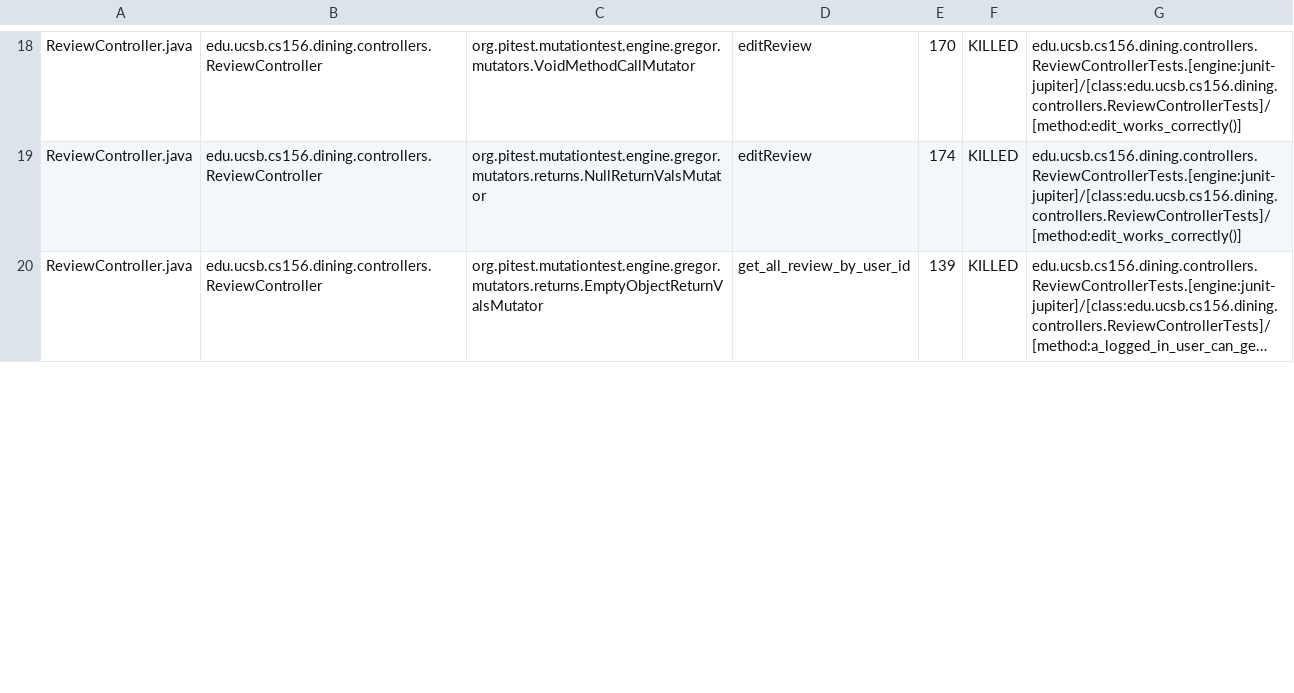
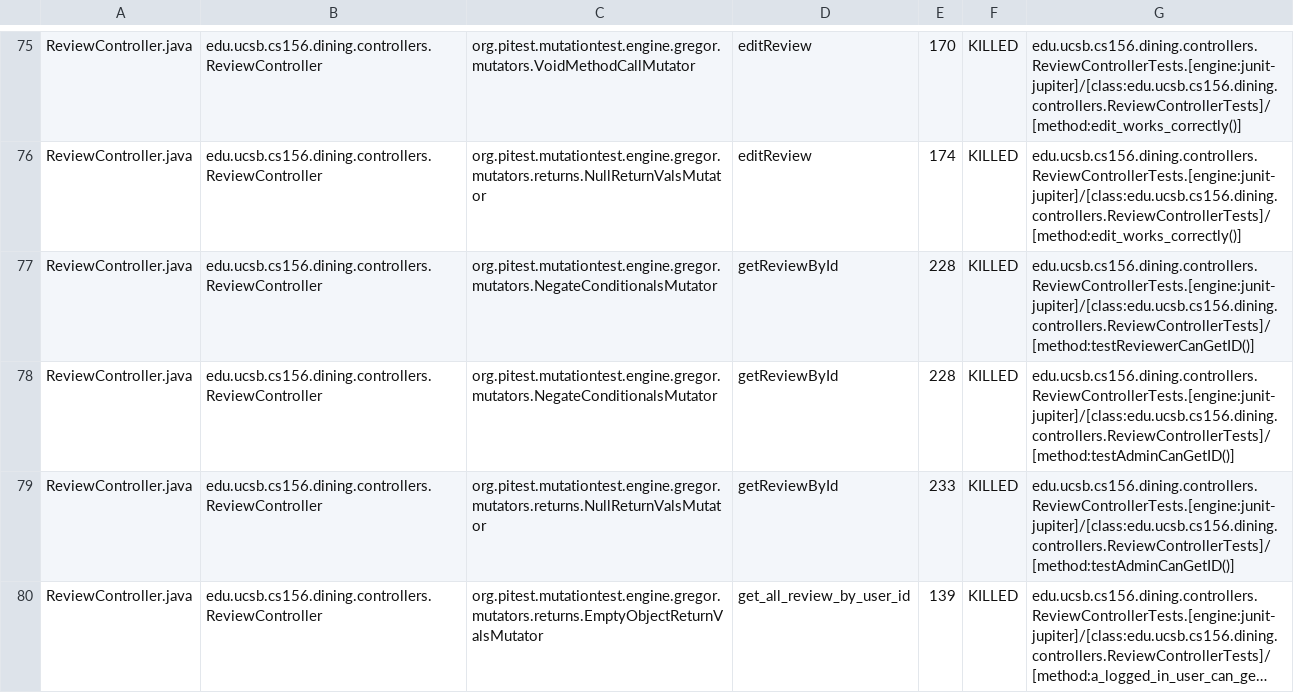
Before and after one commit to ucsb-cs156-s25/proj-dining-s25-04, a CSV file: prs/30/pitest/mutations.csv, drawn as a sheet; only a part is shown, gaps mark what is left out; long unchanged cells end in …; the diff covers the shown part only; the diff names each change by its address in the sheet, - before the commit and + after, or states it on an @@ line.

Commit message:
Deploying to gh-pages from @ ucsb-cs156-s25/proj-dining-s25-04@c5449bc2610ac30e1c09fcaec8585ef1fd231555 🚀

```diff
--- a/prs/30/pitest/mutations.csv
+++ b/prs/30/pitest/mutations.csv
+row 77: ReviewController.java | edu.ucsb.cs156.dining.controllers.ReviewController | org.pitest.mutationtest.engine.gregor.mutators.NegateConditionalsMutator | getReviewById | 228 | KILLED | edu.ucsb.cs156.dining.controllers.ReviewControllerTests.[engine:junit-jupiter]/[class:edu.ucsb.cs156.dining.controllers.ReviewControllerTests]/[method:testReviewerCanGetID()]
+row 78: ReviewController.java | edu.ucsb.cs156.dining.controllers.ReviewController | org.pitest.mutationtest.engine.gregor.mutators.NegateConditionalsMutator | getReviewById | 228 | KILLED | edu.ucsb.cs156.dining.controllers.ReviewControllerTests.[engine:junit-jupiter]/[class:edu.ucsb.cs156.dining.controllers.ReviewControllerTests]/[method:testAdminCanGetID()]
+row 79: ReviewController.java | edu.ucsb.cs156.dining.controllers.ReviewController | org.pitest.mutationtest.engine.gregor.mutators.returns.NullReturnValsMutator | getReviewById | 233 | KILLED | edu.ucsb.cs156.dining.controllers.ReviewControllerTests.[engine:junit-jupiter]/[class:edu.ucsb.cs156.dining.controllers.ReviewControllerTests]/[method:testAdminCanGetID()]
```
Also changed, not shown: 9 added rows, 8 removed rows, 49 moved rows and 4 edited cells elsewhere in this file, 19 other files.
